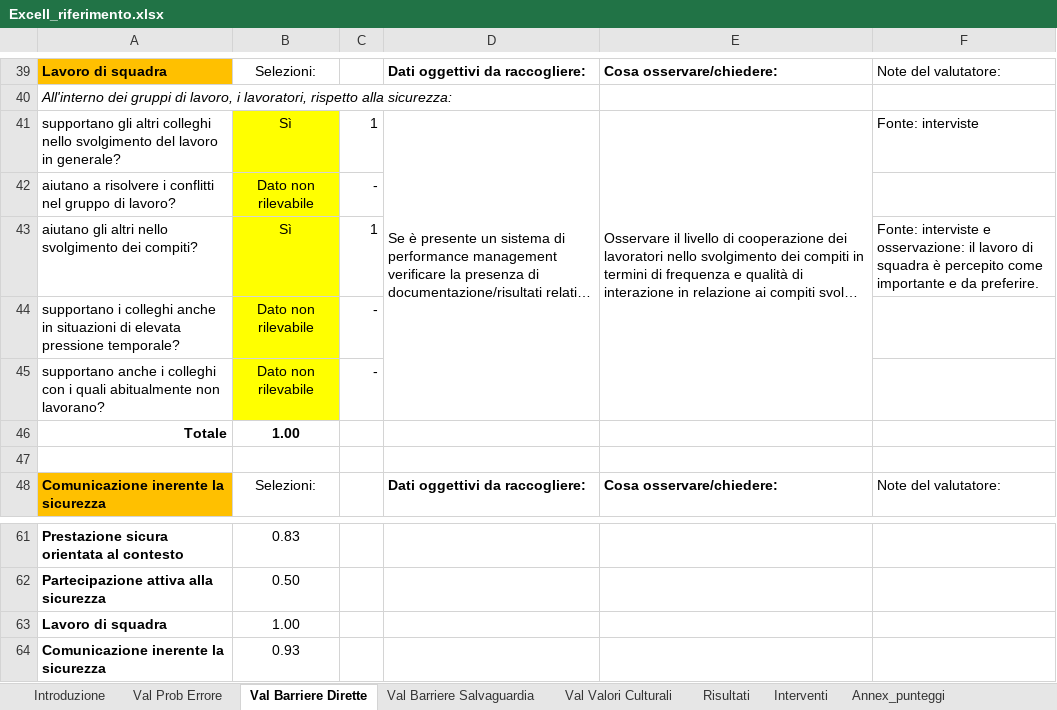
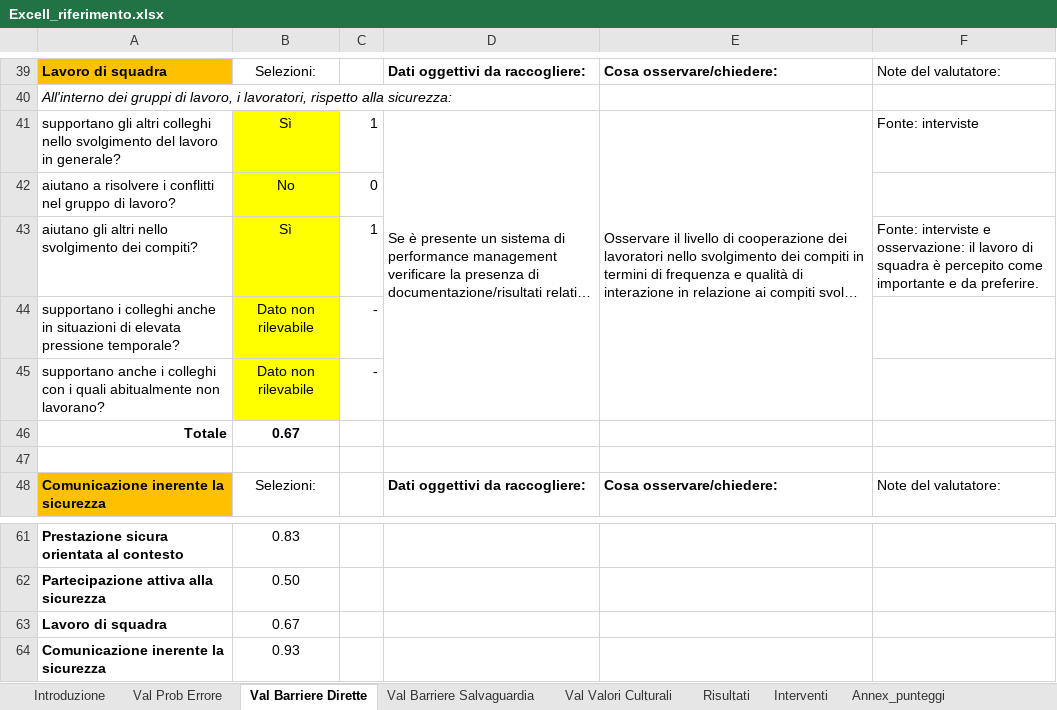
Before and after one commit to gabrieleaquaro/THEME_Tool, an Excel workbook: Excell_riferimento.xlsx, sheet Val Barriere Dirette, drawn as a sheet; only a part is shown, gaps mark what is left out; long unchanged cells end in …; values as stored, in another font and other column widths than the file's, no borders; the diff names each change by its address in the sheet, - before the commit and + after, or states it on an @@ line.

```diff
--- a/Excell_riferimento.xlsx (sheet Val Barriere Dirette)
+++ b/Excell_riferimento.xlsx (sheet Val Barriere Dirette)
-B42: Dato non rilevabile
+B42: No
-C42: -
+C42: 0
-B46: 1.00
+B46: 0.67
-B63: 1.00
+B63: 0.67
```
Also changed, not shown: sheet Val Prob Errore, sheet Risultati, sheet Annex_punteggi, charts or pictures, 9 other files.
